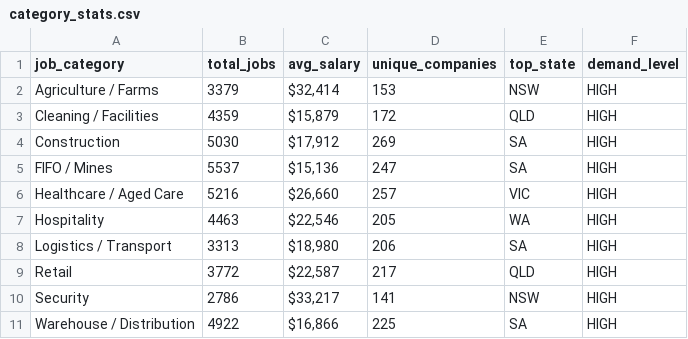
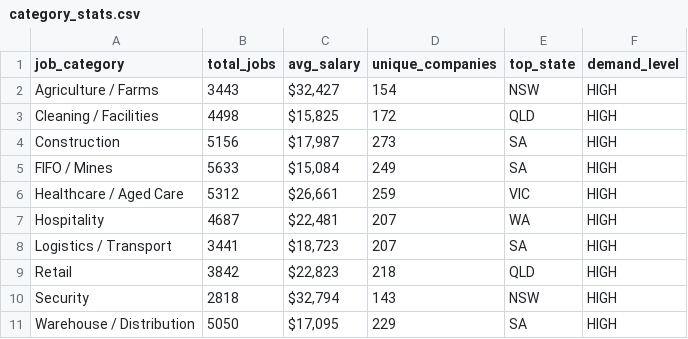
Before and after one commit to picaaart/Seekscrapper, a CSV file: data/category_stats.csv, drawn as a sheet.

```diff
--- a/data/category_stats.csv
+++ b/data/category_stats.csv
@@ -1,11 +1,11 @@
 job_category,total_jobs,avg_salary,unique_companies,top_state,demand_level
-Agriculture / Farms,3379,"$32,414",153,NSW,HIGH
-Cleaning / Facilities,4359,"$15,879",172,QLD,HIGH
-Construction,5030,"$17,912",269,SA,HIGH
-FIFO / Mines,5537,"$15,136",247,SA,HIGH
-Healthcare / Aged Care,5216,"$26,660",257,VIC,HIGH
-Hospitality,4463,"$22,546",205,WA,HIGH
-Logistics / Transport,3313,"$18,980",206,SA,HIGH
-Retail,3772,"$22,587",217,QLD,HIGH
-Security,2786,"$33,217",141,NSW,HIGH
-Warehouse / Distribution,4922,"$16,866",225,SA,HIGH
+Agriculture / Farms,3443,"$32,427",154,NSW,HIGH
+Cleaning / Facilities,4498,"$15,825",172,QLD,HIGH
+Construction,5156,"$17,987",273,SA,HIGH
+FIFO / Mines,5633,"$15,084",249,SA,HIGH
+Healthcare / Aged Care,5312,"$26,661",259,VIC,HIGH
+Hospitality,4687,"$22,481",207,WA,HIGH
+Logistics / Transport,3441,"$18,723",207,SA,HIGH
+Retail,3842,"$22,823",218,QLD,HIGH
+Security,2818,"$32,794",143,NSW,HIGH
+Warehouse / Distribution,5050,"$17,095",229,SA,HIGH
```
Also changed, not shown: data/location_stats.csv, data/monthly_trends.csv, 3 other files.
